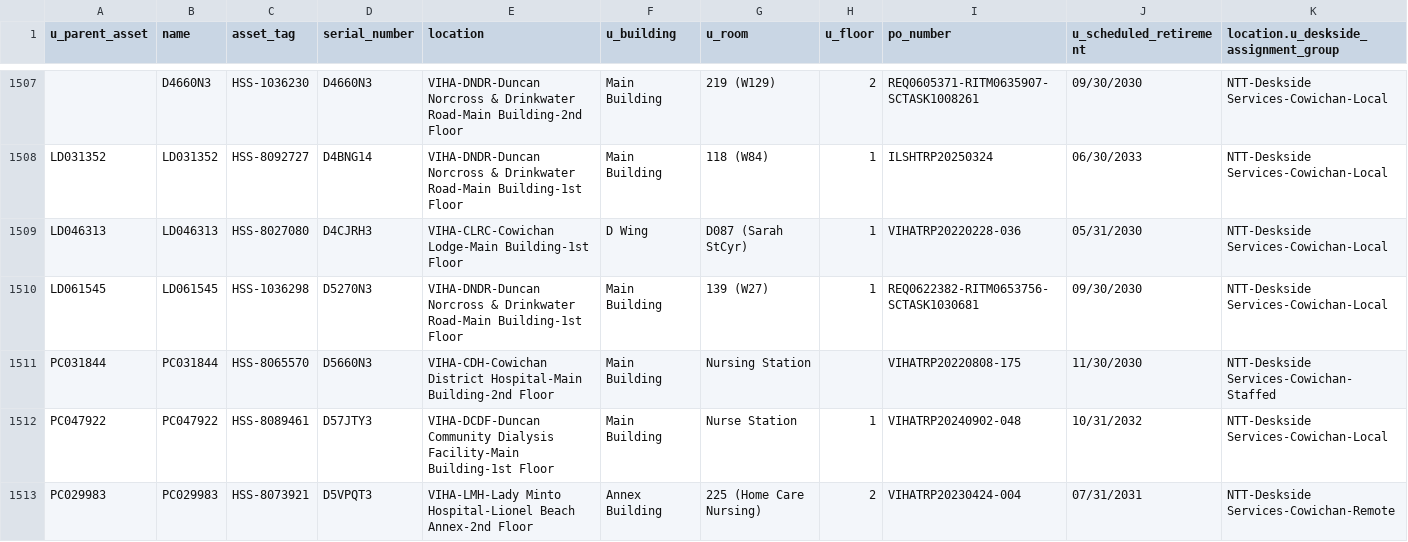
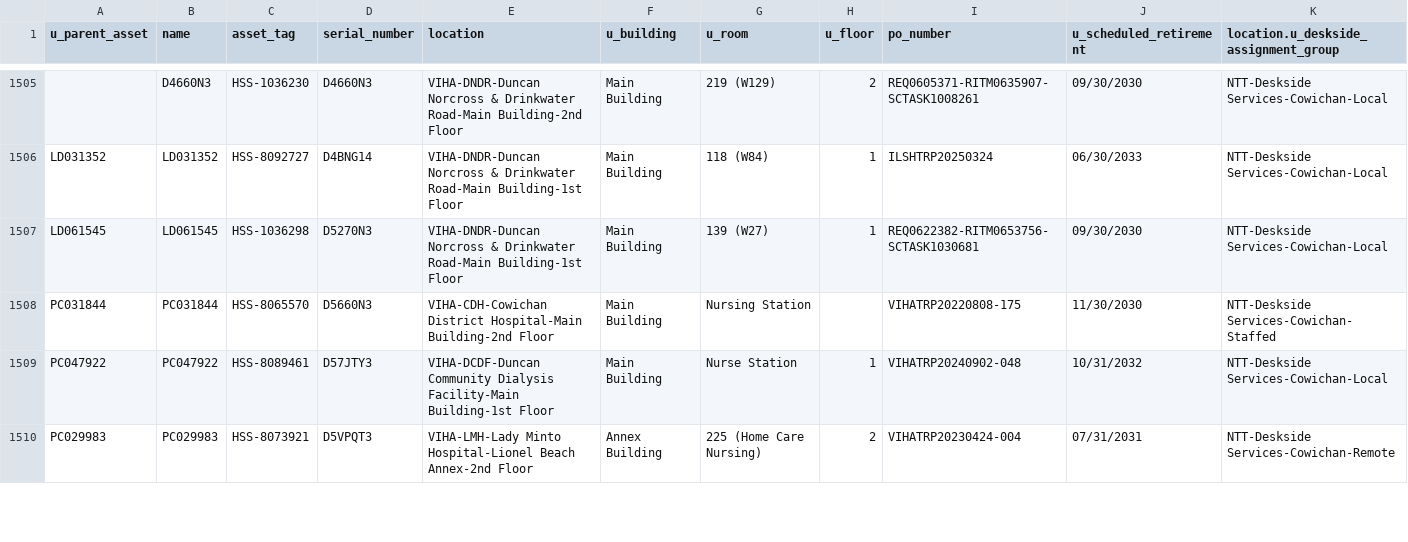
Before and after one commit to digbysa/New-Inventory-Tool, a CSV file: Data/Cowichan/Monitors - Cowichan.csv, drawn as a sheet; only a part is shown, gaps mark what is left out; removed rows and columns are numbered as before the commit, all else as after; the diff covers the shown part only; the diff names each change by its address in the sheet, - before the commit and + after, or states it on an @@ line.

```diff
--- a/Data/Cowichan/Monitors - Cowichan.csv
+++ b/Data/Cowichan/Monitors - Cowichan.csv
-row 1509: LD046313 | LD046313 | HSS-8027080 | D4CJRH3 | VIHA-CLRC-Cowichan Lodge-Main Building-1st Floor | D Wing | D087 (Sarah StCyr) | 1 | VIHATRP20220228-036 | 05/31/2030 | NTT-Deskside Services-Cowichan-Local
```
Also changed, not shown: 3 added rows, 7 removed rows and 34 edited cells elsewhere in this file, Data/Carts.csv, Data/Cowichan/Computers - Cowichan.csv, 15 other files.
